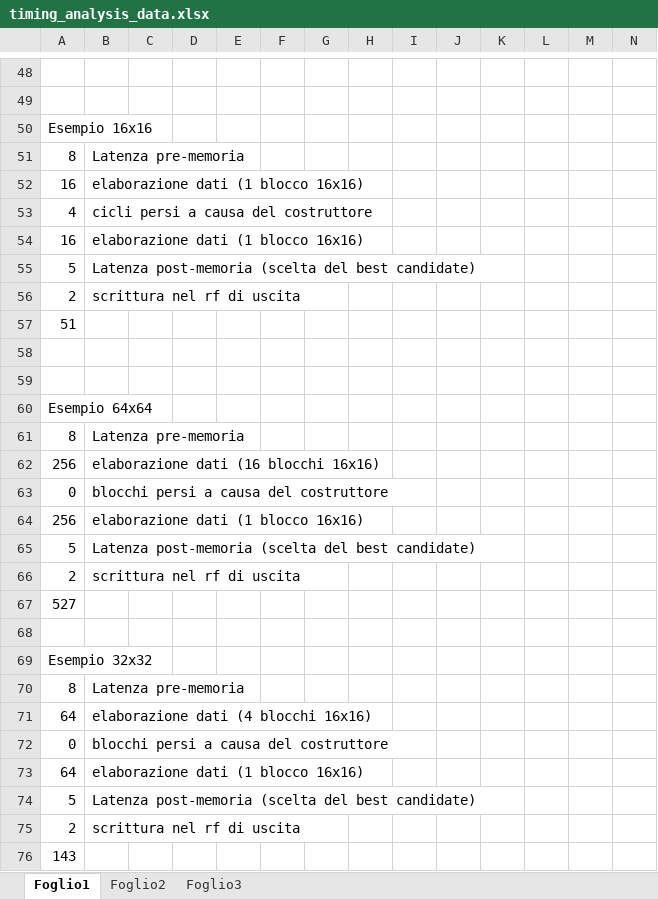
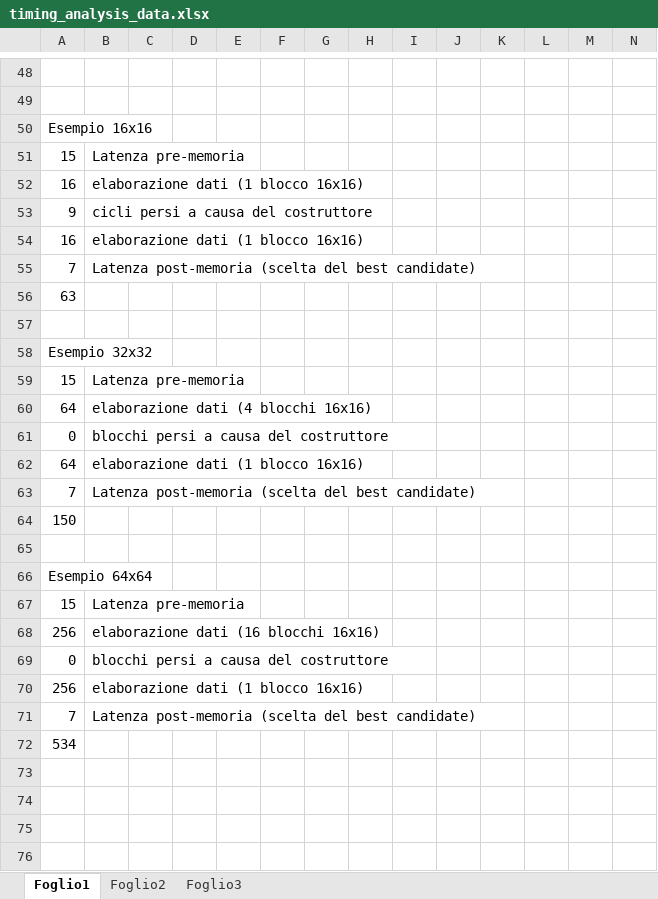
Before and after one commit to CostantinoTaranto/AME_Block-Diagram, an Excel workbook: timing-diagram/timing_analysis_data.xlsx, sheet Foglio1, drawn as a sheet; only a part is shown, gaps mark what is left out; values as stored, in another font and other column widths than the file's, no borders; removed rows and columns are numbered as before the commit, all else as after; rows hold the shown columns only; the diff covers the shown part only; the diff names each change by its address in the sheet, - before the commit and + after, or states it on an @@ line.

Commit message:
Timing data analysis completed after 1st opt
After some modifications, the new analysis on the usage percentage
has been conducted. The modifications introducted are
In the Constructor
-- The barrel shifters has been replaced with a couple of shifters of 1 clock
cycle. This has reduced the cost but added 5 clock cycles of latency in the constructor.
(2 are due to the HoW component, 3 are due to the LR_SH2 component).
In the Extimator
-- The Barrel shifters has been replaced with two shifters cascaded. This has added 2 clk cycles of latency.
-- The 11 bit multiplier has been replaced with a 6 bit multiplier which works for 4 clock cycles. This
Has increased the usage percentage by a factor of 4 but it introduced 4 clk cycles of latency.
-- The 17 bit Three-input adder has been replaced with a 19 bit Two-input adder. This has doubled the usage percentage
but added 1 clock cycle of latency.
-- The Pel_adder (a 4-input adder) has been replaced with two 2-input adder and a 2-input adder cascaded.
This has added 1 clock cycle of latency.
In conclusion, the usage percentage has been incremented and the cost has been slightly reduced,
but the latency has slightly increased. This is not a problem since we are still in the
constraint of the 500MHz.

```diff
--- a/timing-diagram/timing_analysis_data.xlsx (sheet Foglio1)
+++ b/timing-diagram/timing_analysis_data.xlsx (sheet Foglio1)
-A51: 8
+A51: 15
-A53: 4
+A53: 9
-A55: 5
+A55: 7
-row 56: 2 | scrittura nel rf di uscita
-A56: 51
+A56: 63
+row 58: Esempio 32x32
+row 59: 15 | Latenza pre-memoria
@@ row 71 moved to row 60: 64 @@
@@ row 72 moved to row 61: 0 @@
@@ row 73 moved to row 62: 64 @@
+row 63: 7 | Latenza post-memoria (scelta del best candidate)
+row 64: 150
-A67: 8
+A67: 15
-row 65: 5 | Latenza post-memoria (scelta del best candidate)
-row 66: 2 | scrittura nel rf di uscita
-row 67: 527
-row 71: (empty)
+row 71: 7 | Latenza post-memoria (scelta del best candidate)
-A72: Esempio 32x32
+A72: 534
-row 70: 8 | Latenza pre-memoria
-row 74: 5 | Latenza post-memoria (scelta del best candidate)
-row 75: 2 | scrittura nel rf di uscita
-row 76: 143
```
Also changed, not shown: 7 added rows, 7 removed rows and 71 edited cells elsewhere in this sheet, sheet Foglio3, sheet Foglio2, formulas that keep their value.
